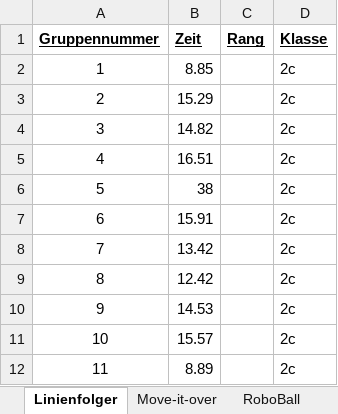
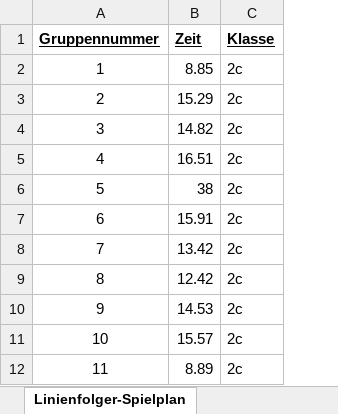
Before and after one commit to camillagretsch/KWI-RoboChallenge, an Excel workbook: KWI-RoboChallange_Rangliste_FS2025.xlsx, sheet Linienfolger-Spielplan, drawn as a sheet; only a part is shown; values as stored, in another font and other column widths than the file's, no borders; the diff names each change by its address in the sheet, - before the commit and + after, or states it on an @@ line.

```diff
--- a/KWI-RoboChallange_Rangliste_FS2025.xlsx (sheet Linienfolger-Spielplan)
+++ b/KWI-RoboChallange_Rangliste_FS2025.xlsx (sheet Linienfolger-Spielplan)
-sheet tab: Linienfolger
+sheet tab: Linienfolger-Spielplan
-column C (Rang), empty
```
Also changed, not shown: sheet RoboBall-Spielplan, sheet Move-it-over-Spielplan, other sheet tabs, 3 other files.
